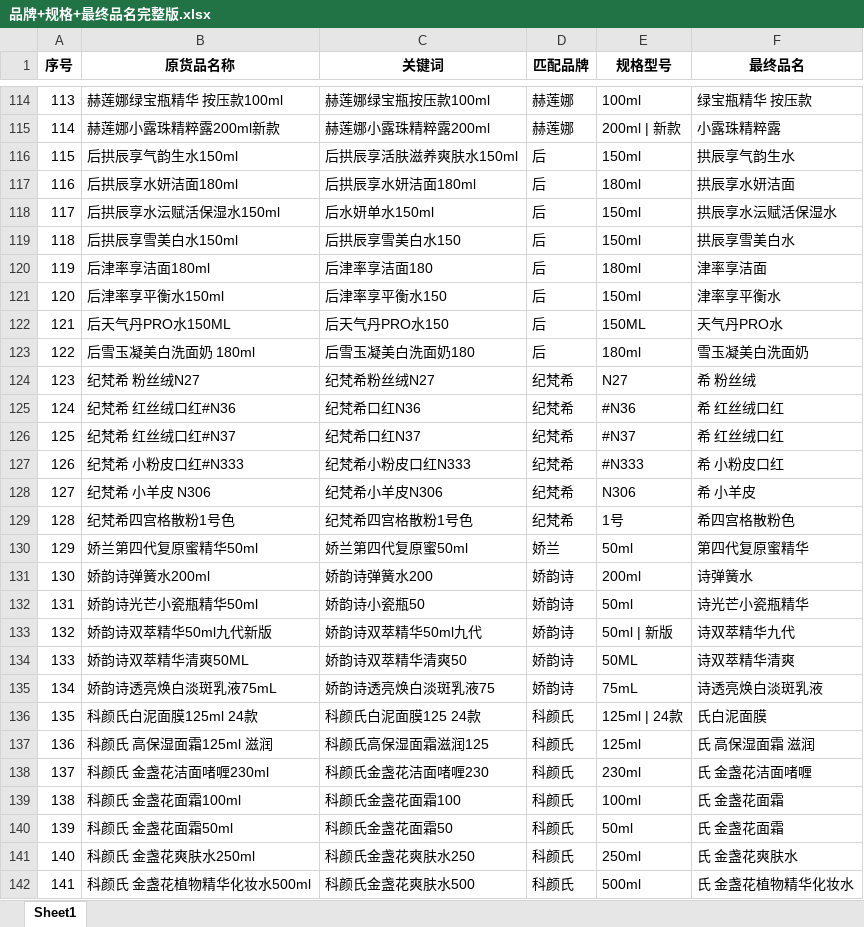
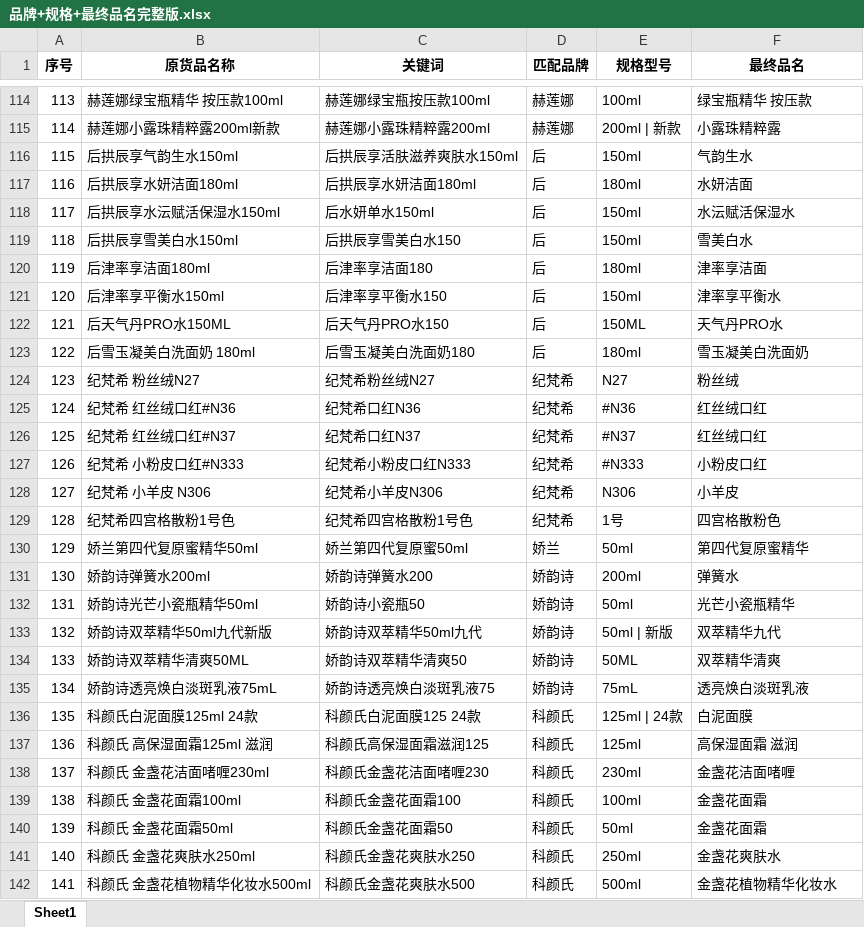
Before and after one commit to vampireli1900-dev/auto_product_collect, an Excel workbook: 校验开发/品牌+规格+最终品名完整版.xlsx, sheet Sheet1, drawn as a sheet; only a part is shown, gaps mark what is left out; values as stored, in another font and other column widths than the file's, no borders; the diff covers the shown part only; the diff names each change by its address in the sheet, - before the commit and + after, or states it on an @@ line.

```diff
--- a/校验开发/品牌+规格+最终品名完整版.xlsx (sheet Sheet1)
+++ b/校验开发/品牌+规格+最终品名完整版.xlsx (sheet Sheet1)
-F116 (最终品名): 拱辰享气韵生水
+F116 (最终品名): 气韵生水
-F117 (最终品名): 拱辰享水妍洁面
+F117 (最终品名): 水妍洁面
-F118 (最终品名): 拱辰享水沄赋活保湿水
+F118 (最终品名): 水沄赋活保湿水
-F119 (最终品名): 拱辰享雪美白水
+F119 (最终品名): 雪美白水
-F124 (最终品名): 希 粉丝绒
+F124 (最终品名): 粉丝绒
-F125:F126 (最终品名): 希 红丝绒口红
+F125:F126 (最终品名): 红丝绒口红
-F127 (最终品名): 希 小粉皮口红
+F127 (最终品名): 小粉皮口红
-F128 (最终品名): 希 小羊皮
+F128 (最终品名): 小羊皮
-F129 (最终品名): 希四宫格散粉色
+F129 (最终品名): 四宫格散粉色
-F131 (最终品名): 诗弹簧水
+F131 (最终品名): 弹簧水
-F132 (最终品名): 诗光芒小瓷瓶精华
+F132 (最终品名): 光芒小瓷瓶精华
-F133 (最终品名): 诗双萃精华九代
+F133 (最终品名): 双萃精华九代
-F134 (最终品名): 诗双萃精华清爽
+F134 (最终品名): 双萃精华清爽
-F135 (最终品名): 诗透亮焕白淡斑乳液
+F135 (最终品名): 透亮焕白淡斑乳液
-F136 (最终品名): 氏白泥面膜
+F136 (最终品名): 白泥面膜
-F137 (最终品名): 氏 高保湿面霜 滋润
+F137 (最终品名): 高保湿面霜 滋润
-F138 (最终品名): 氏 金盏花洁面啫喱
+F138 (最终品名): 金盏花洁面啫喱
-F139:F140 (最终品名): 氏 金盏花面霜
+F139:F140 (最终品名): 金盏花面霜
-F141 (最终品名): 氏 金盏花爽肤水
+F141 (最终品名): 金盏花爽肤水
-F142 (最终品名): 氏 金盏花植物精华化妆水
+F142 (最终品名): 金盏花植物精华化妆水
```
Also changed, not shown: 189 edited cells elsewhere in this sheet, 商品采集汇总.xlsx, 搜索名单.xlsx, 7 other files.
